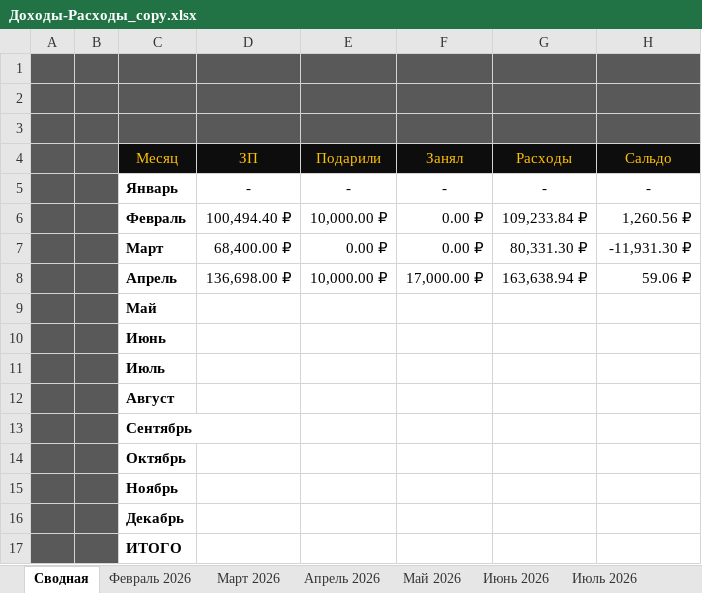
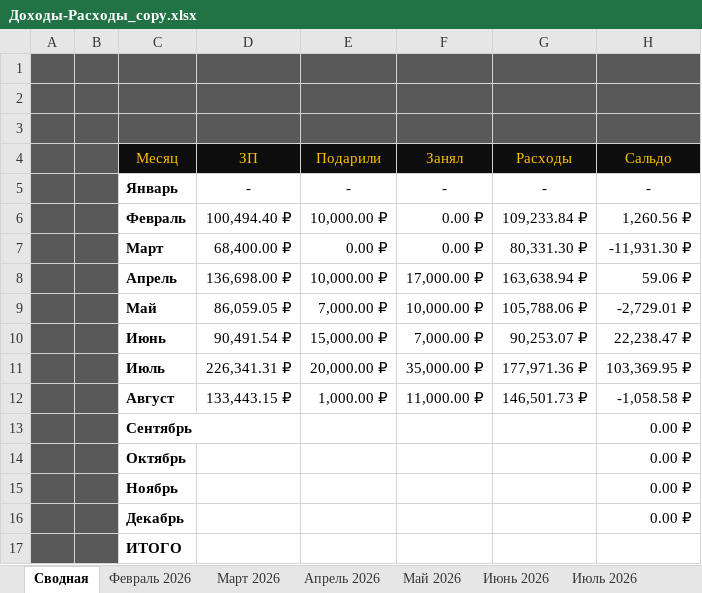
Before and after one commit to EugenySobyanin/Repository_1, an Excel workbook: Другое/2026/Доходы-Расходы_copy.xlsx, sheet Сводная, drawn as a sheet; values as stored, in another font and other column widths than the file's, no borders; conditional formats not drawn; the diff names each change by its address in the sheet, - before the commit and + after, or states it on an @@ line.

```diff
--- a/Другое/2026/Доходы-Расходы_copy.xlsx (sheet Сводная)
+++ b/Другое/2026/Доходы-Расходы_copy.xlsx (sheet Сводная)
-D9 (ЗП): (empty)
+D9 (ЗП): 86,059.05 ₽
-E9 (Подарили): (empty)
+E9 (Подарили): 7,000.00 ₽
-F9 (Занял): (empty)
+F9 (Занял): 10,000.00 ₽
-G9 (Расходы): (empty)
+G9 (Расходы): 105,788.06 ₽
-H9 (Сальдо): (empty)
+H9 (Сальдо): -2,729.01 ₽
-D10 (ЗП): (empty)
+D10 (ЗП): 90,491.54 ₽
-E10 (Подарили): (empty)
+E10 (Подарили): 15,000.00 ₽
-F10 (Занял): (empty)
+F10 (Занял): 7,000.00 ₽
-G10 (Расходы): (empty)
+G10 (Расходы): 90,253.07 ₽
-H10 (Сальдо): (empty)
+H10 (Сальдо): 22,238.47 ₽
-D11 (ЗП): (empty)
+D11 (ЗП): 226,341.31 ₽
-E11 (Подарили): (empty)
+E11 (Подарили): 20,000.00 ₽
-F11 (Занял): (empty)
+F11 (Занял): 35,000.00 ₽
-G11 (Расходы): (empty)
+G11 (Расходы): 177,971.36 ₽
-H11 (Сальдо): (empty)
+H11 (Сальдо): 103,369.95 ₽
-D12 (ЗП): (empty)
+D12 (ЗП): 133,443.15 ₽
-E12 (Подарили): (empty)
+E12 (Подарили): 1,000.00 ₽
-F12 (Занял): (empty)
+F12 (Занял): 11,000.00 ₽
-G12 (Расходы): (empty)
+G12 (Расходы): 146,501.73 ₽
-H12 (Сальдо): (empty)
+H12 (Сальдо): -1,058.58 ₽
-H13:H16 (Сальдо): (empty)
+H13:H16 (Сальдо): 0.00 ₽
```
Also changed, not shown: sheet Август 2026, sheet Июль 2026, other sheet tabs, Другое/study_chart.xlsx.
